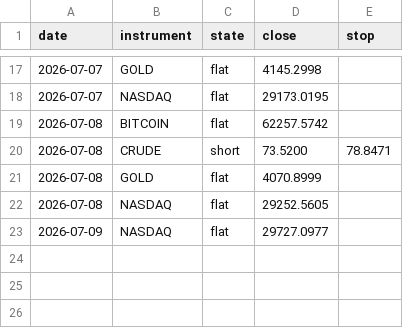
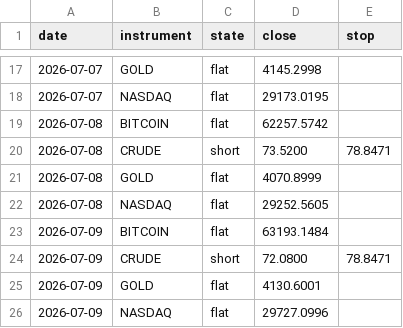
Before and after one commit to ChenGamingIL/falxi-trend-terminal, a CSV file: forward_log.csv, drawn as a sheet; only a part is shown, gaps mark what is left out.

Commit message:
journal: daily state

```diff
--- a/forward_log.csv
+++ b/forward_log.csv
@@ -22,2 +22,5 @@ date,instrument,state,close,stop
 2026-07-08,NASDAQ,flat,29252.5605,
-2026-07-09,NASDAQ,flat,29727.0977,
+2026-07-09,BITCOIN,flat,63193.1484,
+2026-07-09,CRUDE,short,72.0800,78.8471
+2026-07-09,GOLD,flat,4130.6001,
+2026-07-09,NASDAQ,flat,29727.0996,
```
